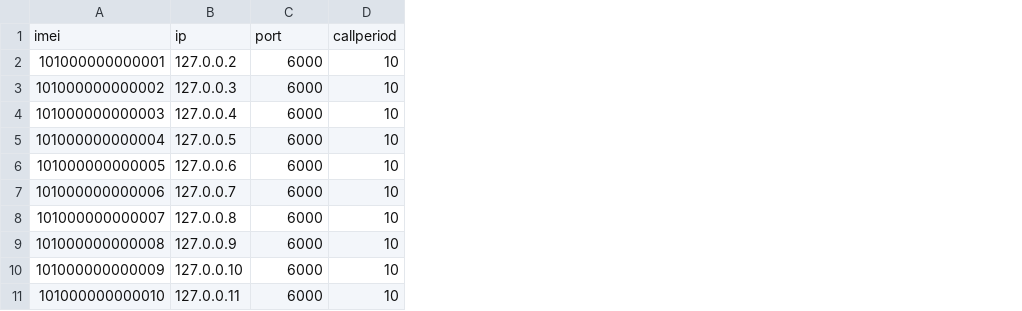
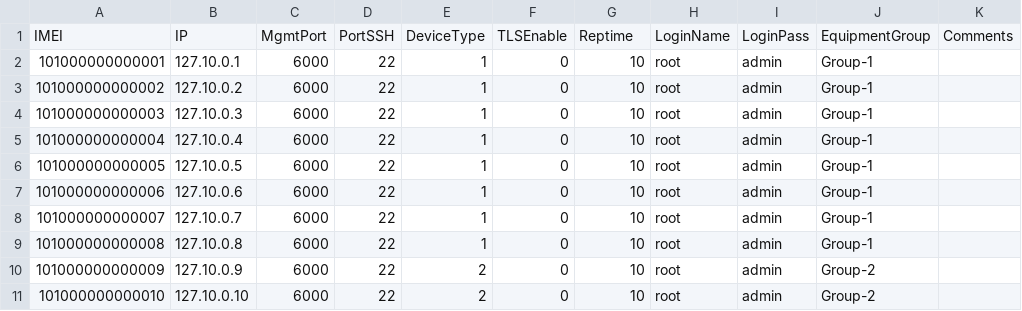
Before and after one commit to nmandras/erlang-dmd-simulator, a CSV file: config/devices.csv, drawn as a sheet; removed rows and columns are numbered as before the commit, all else as after; the diff names each change by its address in the sheet, - before the commit and + after, or states it on an @@ line.

```diff
--- a/config/devices.csv
+++ b/config/devices.csv
-column B, rows 2-11: 127.0.0.2 | 127.0.0.3 | 127.0.0.4 | 127.0.0.5 | 127.0.0.6 | 127.0.0.7 | 127.0.0.8 | 127.0.0.9 | 127.0.0.10 | 127.0.0.11
+column B, rows 2-11: 127.10.0.1 | 127.10.0.2 | 127.10.0.3 | 127.10.0.4 | 127.10.0.5 | 127.10.0.6 | 127.10.0.7 | 127.10.0.8 | 127.10.0.9 | 127.10.0.10
+column D, rows 2-11: all 22
+column E, rows 2-11: 1 | 1 | 1 | 1 | 1 | 1 | 1 | 1 | 2 | 2
+column F, rows 2-11: all 0
+column H, rows 2-11: all root
+column I, rows 2-11: all admin
+column J, rows 2-11: Group-1 | Group-1 | Group-1 | Group-1 | Group-1 | Group-1 | Group-1 | Group-1 | Group-2 | Group-2
+column K, empty
-row 1: imei | ip | port | callperiod
+row 1: IMEI | IP | MgmtPort | PortSSH | DeviceType | TLSEnable | Reptime | LoginName | LoginPass | EquipmentGroup | Comments
```
Also changed, not shown: 20 other files.
